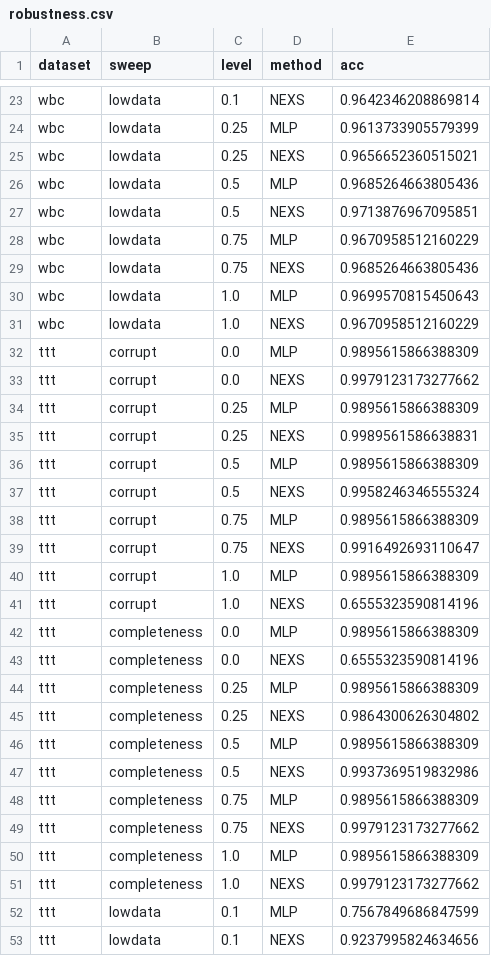
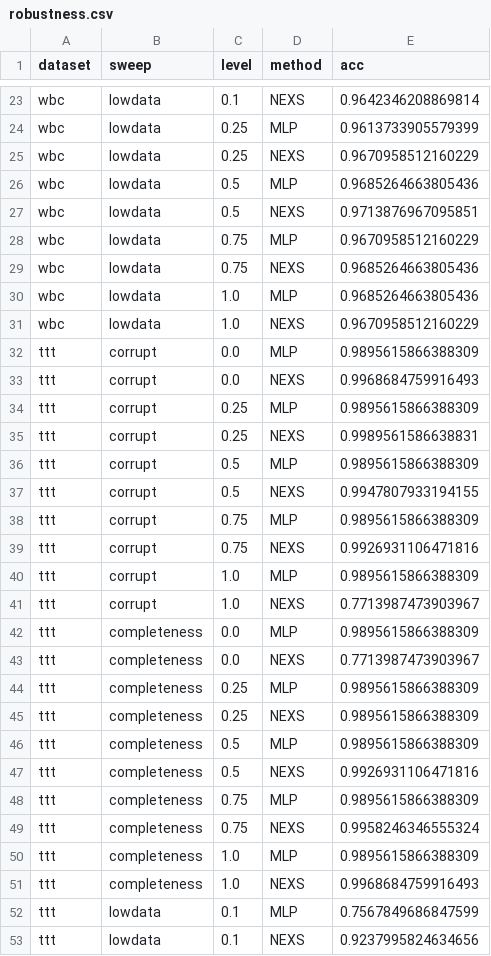
Before and after one commit to 9501893704rahul/expertsys, a CSV file: ns_expert/results/nested_robustness/robustness.csv, drawn as a sheet; only a part is shown, gaps mark what is left out; the diff covers the shown part only.

```diff
--- a/ns_expert/results/nested_robustness/robustness.csv
+++ b/ns_expert/results/nested_robustness/robustness.csv
@@ -24,3 +24,3 @@ wbc,lowdata,0.1,NEXS,0.9642346208869814
 wbc,lowdata,0.25,MLP,0.9613733905579399
-wbc,lowdata,0.25,NEXS,0.9656652360515021
+wbc,lowdata,0.25,NEXS,0.9670958512160229
 wbc,lowdata,0.5,MLP,0.9685264663805436
@@ -29,6 +29,6 @@ wbc,lowdata,0.75,MLP,0.9670958512160229
 wbc,lowdata,0.75,NEXS,0.9685264663805436
-wbc,lowdata,1.0,MLP,0.9699570815450643
+wbc,lowdata,1.0,MLP,0.9685264663805436
 wbc,lowdata,1.0,NEXS,0.9670958512160229
 ttt,corrupt,0.0,MLP,0.9895615866388309
-ttt,corrupt,0.0,NEXS,0.9979123173277662
+ttt,corrupt,0.0,NEXS,0.9968684759916493
 ttt,corrupt,0.25,MLP,0.9895615866388309
@@ -36,17 +36,17 @@ ttt,corrupt,0.25,NEXS,0.9989561586638831
 ttt,corrupt,0.5,MLP,0.9895615866388309
-ttt,corrupt,0.5,NEXS,0.9958246346555324
+ttt,corrupt,0.5,NEXS,0.9947807933194155
 ttt,corrupt,0.75,MLP,0.9895615866388309
-ttt,corrupt,0.75,NEXS,0.9916492693110647
+ttt,corrupt,0.75,NEXS,0.9926931106471816
 ttt,corrupt,1.0,MLP,0.9895615866388309
-ttt,corrupt,1.0,NEXS,0.6555323590814196
+ttt,corrupt,1.0,NEXS,0.7713987473903967
 ttt,completeness,0.0,MLP,0.9895615866388309
-ttt,completeness,0.0,NEXS,0.6555323590814196
+ttt,completeness,0.0,NEXS,0.7713987473903967
 ttt,completeness,0.25,MLP,0.9895615866388309
-ttt,completeness,0.25,NEXS,0.9864300626304802
+ttt,completeness,0.25,NEXS,0.9895615866388309
 ttt,completeness,0.5,MLP,0.9895615866388309
-ttt,completeness,0.5,NEXS,0.9937369519832986
+ttt,completeness,0.5,NEXS,0.9926931106471816
 ttt,completeness,0.75,MLP,0.9895615866388309
-ttt,completeness,0.75,NEXS,0.9979123173277662
+ttt,completeness,0.75,NEXS,0.9958246346555324
 ttt,completeness,1.0,MLP,0.9895615866388309
-ttt,completeness,1.0,NEXS,0.9979123173277662
+ttt,completeness,1.0,NEXS,0.9968684759916493
 ttt,lowdata,0.1,MLP,0.7567849686847599
```
Also changed, not shown: 56 edited cells elsewhere in this file, ns_expert/results/nested_ablation/ablation.csv, ns_expert/results/nested_ablation/faithfulness.csv, 22 other files.
